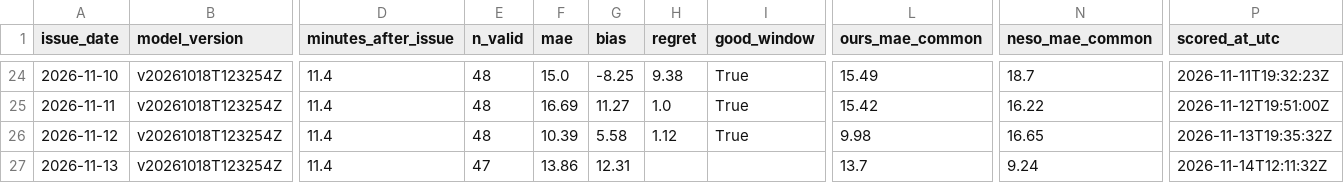
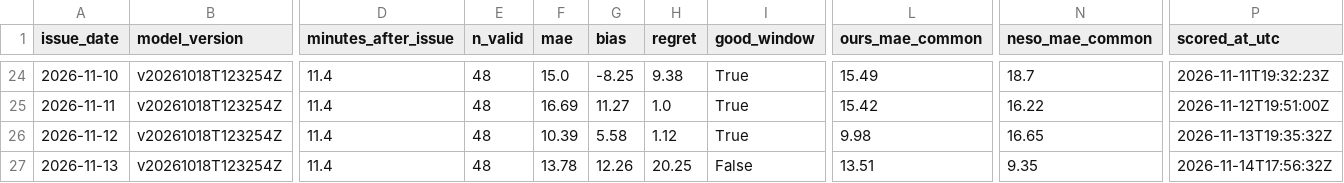
Before and after one commit to vijendrapokharkar15-design/gb-carbon-forecast-mlops, a CSV file: monitoring/daily_scores.csv, drawn as a sheet; only a part is shown, gaps mark what is left out; the diff names each change by its address in the sheet, - before the commit and + after, or states it on an @@ line.

```diff
--- a/monitoring/daily_scores.csv
+++ b/monitoring/daily_scores.csv
-E27 (n_valid): 47
+E27 (n_valid): 48
-F27 (mae): 13.86
+F27 (mae): 13.78
-G27 (bias): 12.31
+G27 (bias): 12.26
-H27 (regret): (empty)
+H27 (regret): 20.25
-I27 (good_window): (empty)
+I27 (good_window): False
-L27 (ours_mae_common): 13.7
+L27 (ours_mae_common): 13.51
-N27 (neso_mae_common): 9.24
+N27 (neso_mae_common): 9.35
-P27 (scored_at_utc): 2026-11-14T12:11:32Z
+P27 (scored_at_utc): 2026-11-14T17:56:32Z
```
